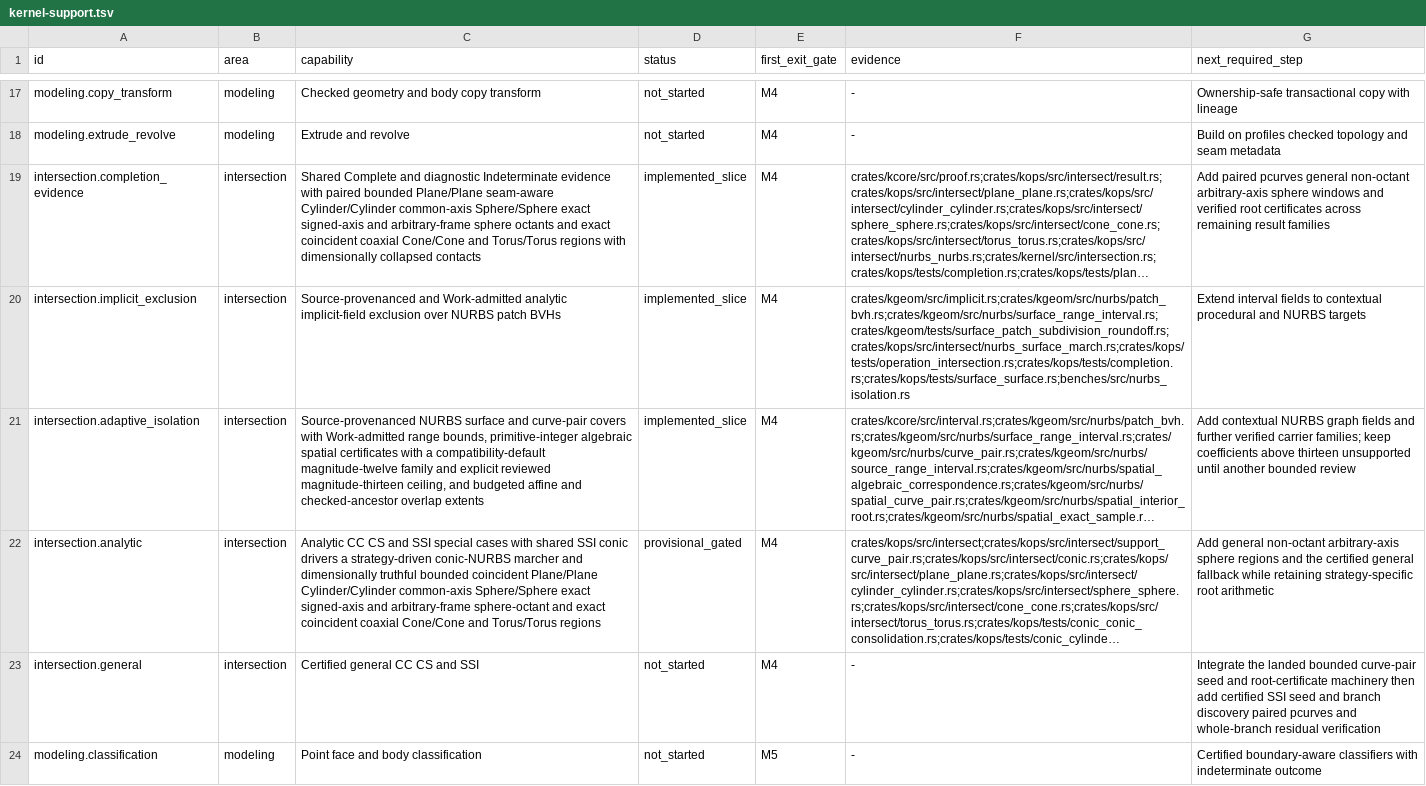
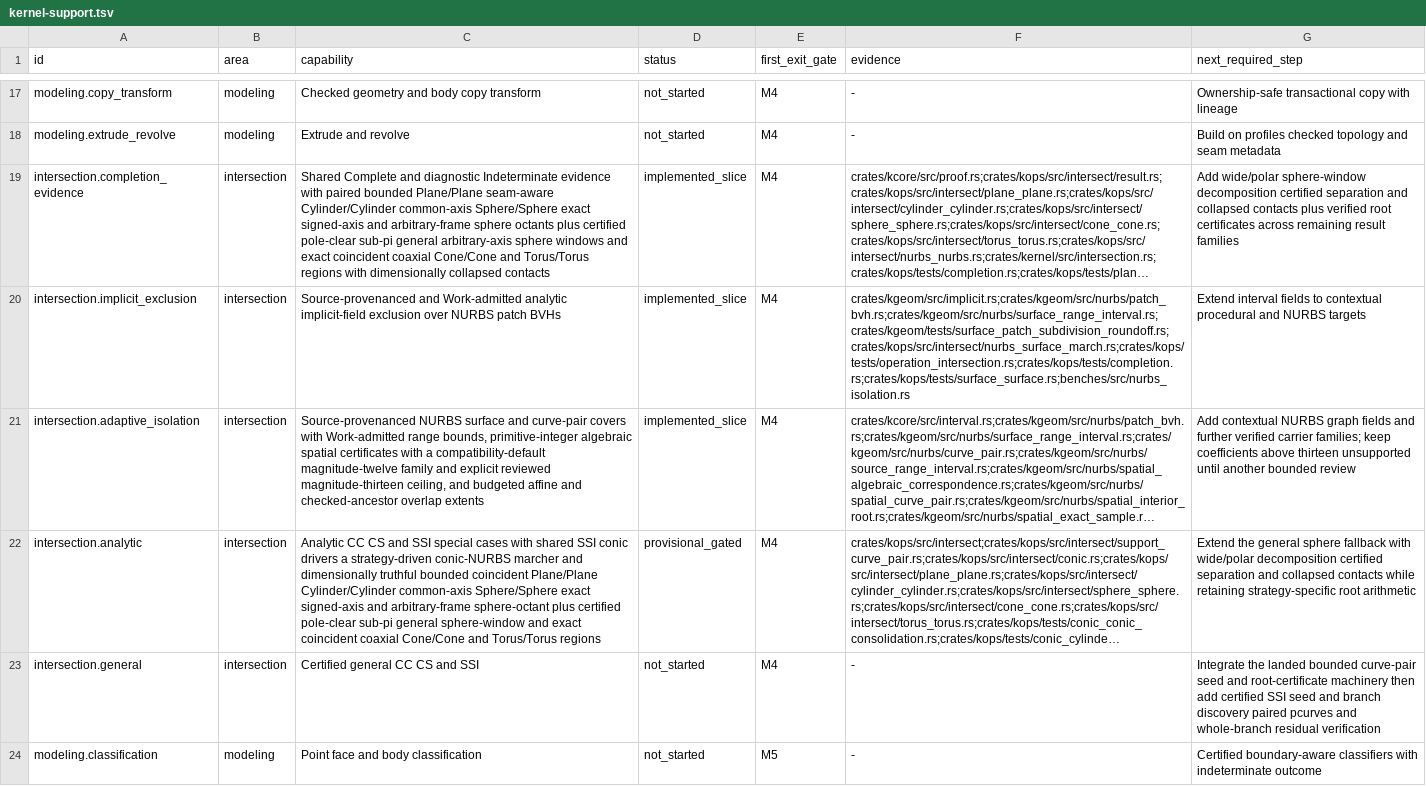
Before and after one commit to josephbajor/geocore, a TSV file: docs/kernel-support.tsv, drawn as a sheet; only a part is shown, gaps mark what is left out; long unchanged cells end in …; the diff names each change by its address in the sheet, - before the commit and + after, or states it on an @@ line.

Commit message:
Certify bounded general sphere windows

```diff
--- a/docs/kernel-support.tsv
+++ b/docs/kernel-support.tsv
-C19 (capability): …sphere octants and exact…
+C19 (capability): …sphere octants plus certified pole-clear sub-pi general arbitrary-axis sphere windows and exact…
-G19 (next_required_step): Add paired pcurves general non-octant arbitrary-axis sphere windows and verified root…
+G19 (next_required_step): Add wide/polar sphere-window decomposition certified separation and collapsed contacts plus verified root…
-C22 (capability): …arbitrary-frame sphere-octant and exact…
+C22 (capability): …arbitrary-frame sphere-octant plus certified pole-clear sub-pi general sphere-window and exact…
-G22 (next_required_step): Add general non-octant arbitrary-axis sphere regions and the certified general fallback while retaining…
+G22 (next_required_step): Extend the general sphere fallback with wide/polar decomposition certified separation and collapsed contacts while retaining…
```
Also changed, not shown: 5 other files.
